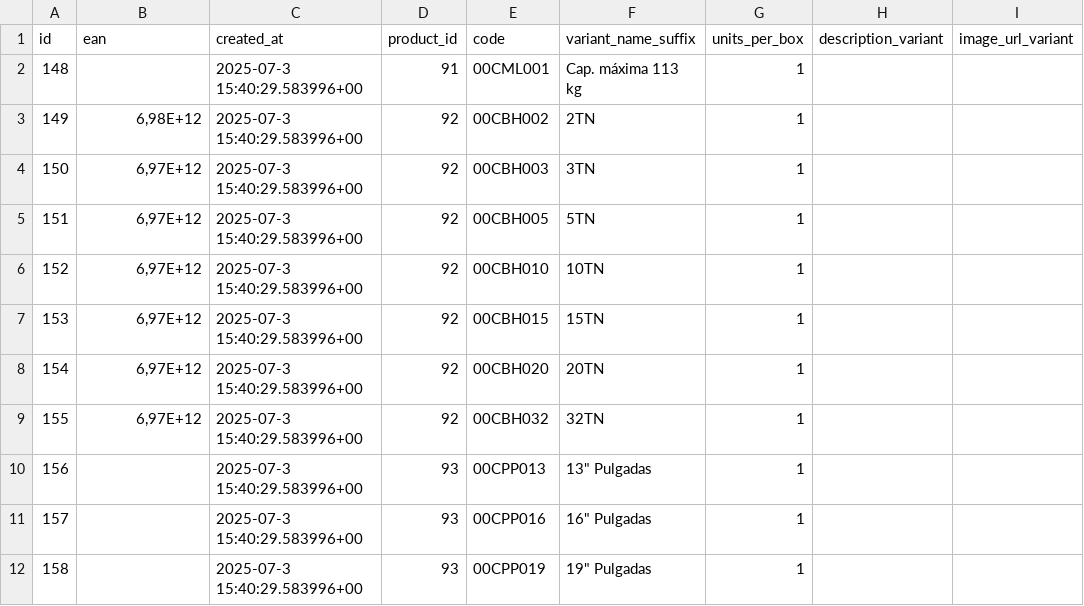
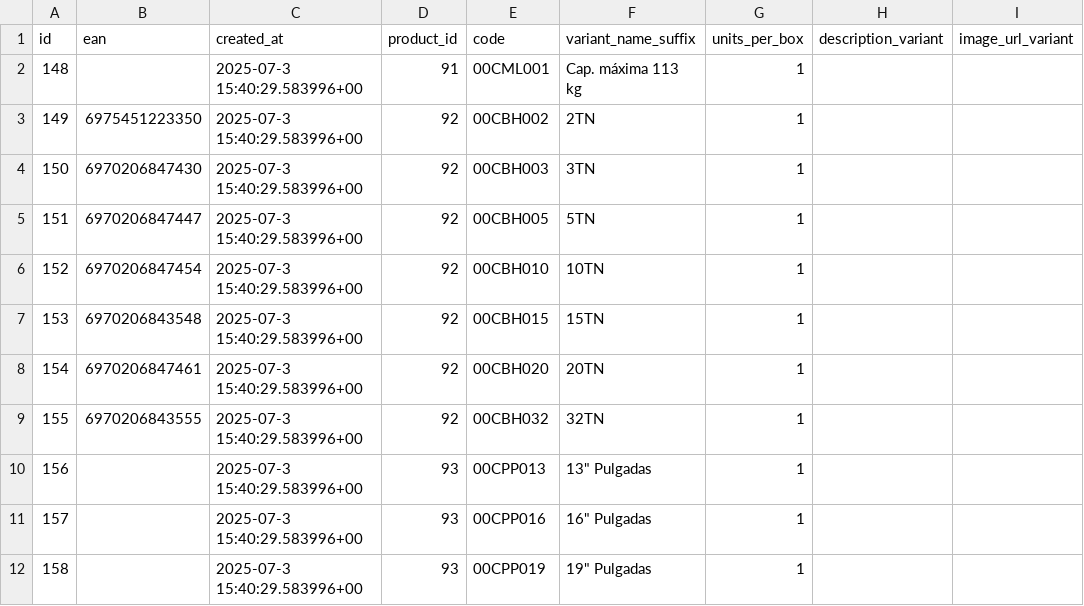
Before and after one commit to NantonM/ronix-ar, a CSV file: public/images/products/product_variants_rows.csv, drawn as a sheet; only a part is shown; the diff covers the shown part only; the diff names each change by its address in the sheet, - before the commit and + after, or states it on an @@ line.

```diff
--- a/public/images/products/product_variants_rows.csv
+++ b/public/images/products/product_variants_rows.csv
-B3 (ean): 6,98E+12
+B3 (ean): 6975451223350
-B4 (ean): 6,97E+12
+B4 (ean): 6970206847430
-B5 (ean): 6,97E+12
+B5 (ean): 6970206847447
-B6 (ean): 6,97E+12
+B6 (ean): 6970206847454
-B7 (ean): 6,97E+12
+B7 (ean): 6970206843548
-B8 (ean): 6,97E+12
+B8 (ean): 6970206847461
-B9 (ean): 6,97E+12
+B9 (ean): 6970206843555
```
Also changed, not shown: 13 added rows and 49 edited cells elsewhere in this file, public/images/products/product_images_rows.csv, public/images/products/products_rows.csv, 34 other files.
